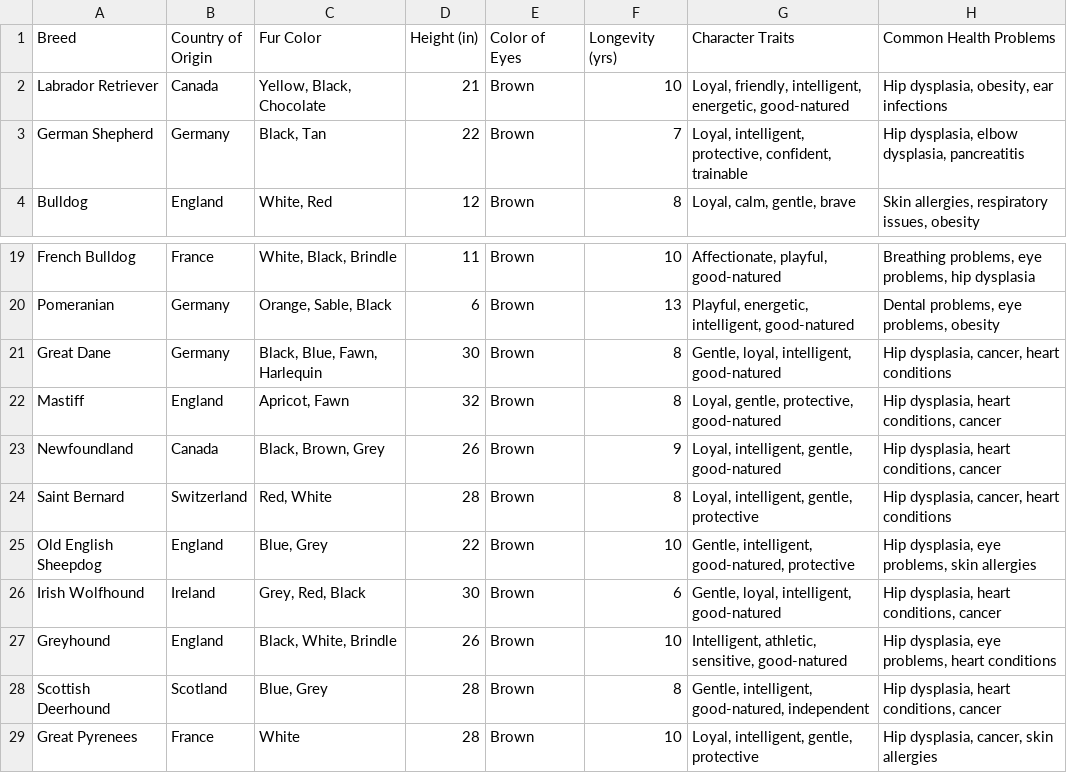
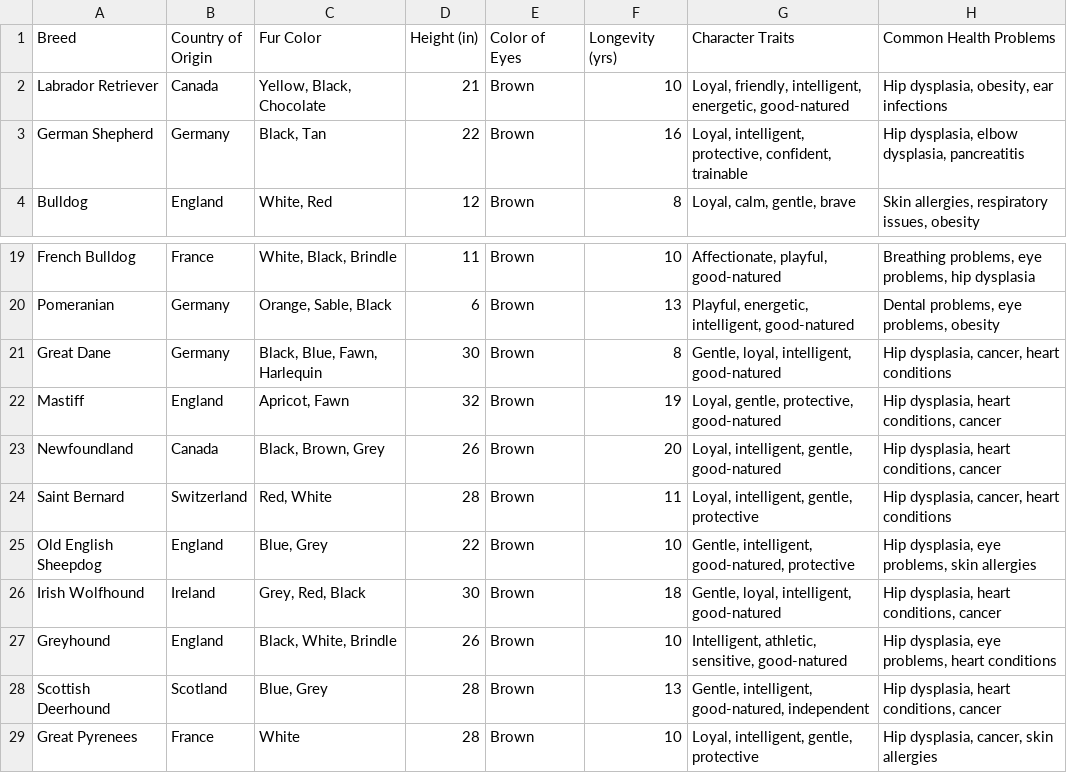
Before and after one commit to chloeisbald/12, a CSV file: dog_breeds.csv, drawn as a sheet; only a part is shown, gaps mark what is left out.

Commit message:
Update dog_breeds66666666.csv

```diff
--- a/dog_breeds.csv
+++ b/dog_breeds.csv
@@ -2,3 +2,3 @@ Breed,Country of Origin,Fur Color,Height (in),Color of Eyes,Longevity (yrs),Char
 Labrador Retriever,Canada,"Yellow, Black, Chocolate",21,Brown,10,"Loyal, friendly, intelligent, energetic, good-natured","Hip dysplasia, obesity, ear infections"
-German Shepherd,Germany,"Black, Tan",22,Brown,7,"Loyal, intelligent, protective, confident, trainable","Hip dysplasia, elbow dysplasia, pancreatitis"
+German Shepherd,Germany,"Black, Tan",22,Brown,16,"Loyal, intelligent, protective, confident, trainable","Hip dysplasia, elbow dysplasia, pancreatitis"
 Bulldog,England,"White, Red",12,Brown,8,"Loyal, calm, gentle, brave","Skin allergies, respiratory issues, obesity"
@@ -21,9 +21,9 @@ Pomeranian,Germany,"Orange, Sable, Black",6,Brown,13,"Playful, energetic, intell
 Great Dane,Germany,"Black, Blue, Fawn, Harlequin",30,Brown,8,"Gentle, loyal, intelligent, good-natured","Hip dysplasia, cancer, heart conditions"
-Mastiff,England,"Apricot, Fawn",32,Brown,8,"Loyal, gentle, protective, good-natured","Hip dysplasia, heart conditions, cancer"
-Newfoundland,Canada,"Black, Brown, Grey",26,Brown,9,"Loyal, intelligent, gentle, good-natured","Hip dysplasia, heart conditions, cancer"
-Saint Bernard,Switzerland,"Red, White",28,Brown,8,"Loyal, intelligent, gentle, protective","Hip dysplasia, cancer, heart conditions"
+Mastiff,England,"Apricot, Fawn",32,Brown,19,"Loyal, gentle, protective, good-natured","Hip dysplasia, heart conditions, cancer"
+Newfoundland,Canada,"Black, Brown, Grey",26,Brown,20,"Loyal, intelligent, gentle, good-natured","Hip dysplasia, heart conditions, cancer"
+Saint Bernard,Switzerland,"Red, White",28,Brown,11,"Loyal, intelligent, gentle, protective","Hip dysplasia, cancer, heart conditions"
 Old English Sheepdog,England,"Blue, Grey",22,Brown,10,"Gentle, intelligent, good-natured, protective","Hip dysplasia, eye problems, skin allergies"
-Irish Wolfhound,Ireland,"Grey, Red, Black",30,Brown,6,"Gentle, loyal, intelligent, good-natured","Hip dysplasia, heart conditions, cancer"
+Irish Wolfhound,Ireland,"Grey, Red, Black",30,Brown,18,"Gentle, loyal, intelligent, good-natured","Hip dysplasia, heart conditions, cancer"
 Greyhound,England,"Black, White, Brindle",26,Brown,10,"Intelligent, athletic, sensitive, good-natured","Hip dysplasia, eye problems, heart conditions"
-Scottish Deerhound,Scotland,"Blue, Grey",28,Brown,8,"Gentle, intelligent, good-natured, independent","Hip dysplasia, heart conditions, cancer"
+Scottish Deerhound,Scotland,"Blue, Grey",28,Brown,13,"Gentle, intelligent, good-natured, independent","Hip dysplasia, heart conditions, cancer"
 Great Pyrenees,France,White,28,Brown,10,"Loyal, intelligent, gentle, protective","Hip dysplasia, cancer, skin allergies"
```
